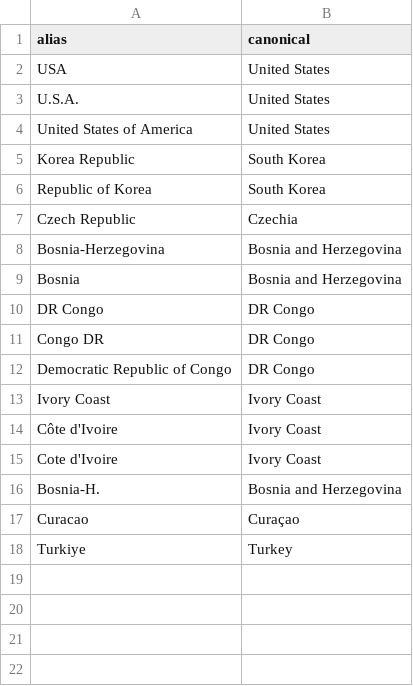
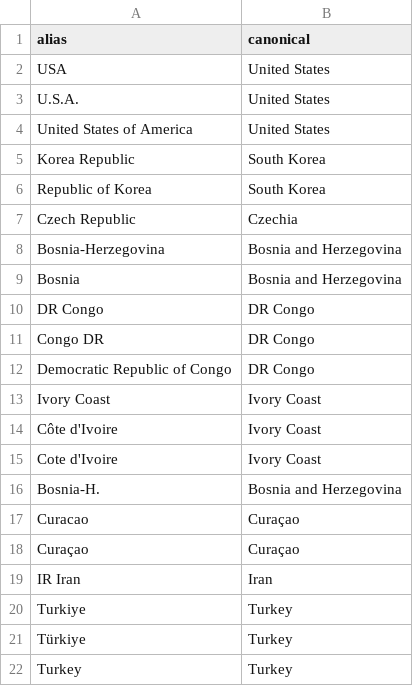
Before and after one commit to fpernett/worldcup_alpha_model, a CSV file: data/team_name_aliases.csv, drawn as a sheet; the diff names each change by its address in the sheet, - before the commit and + after, or states it on an @@ line.

```diff
--- a/data/team_name_aliases.csv
+++ b/data/team_name_aliases.csv
+row 18: Curaçao | Curaçao
+row 19: IR Iran | Iran
+row 21: Türkiye | Turkey
+row 22: Turkey | Turkey
```
Also changed, not shown: 7 other files.
